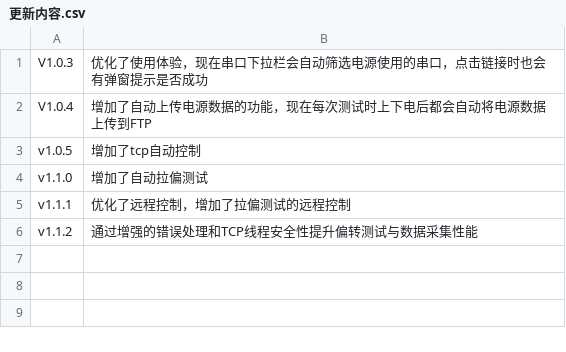
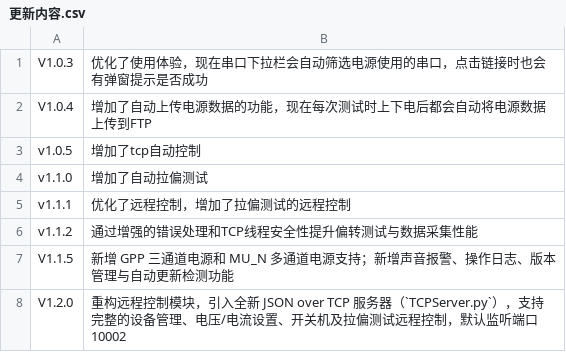
Before and after one commit to zhou114514/GW_Power_Control, a CSV file: 更新内容.csv, drawn as a sheet; the diff names each change by its address in the sheet, - before the commit and + after, or states it on an @@ line.

Commit message:
docs: 更新更新记录文件

```diff
--- a/更新内容.csv
+++ b/更新内容.csv
+row 7: V1.1.5 | 新增 GPP 三通道电源和 MU_N 多通道电源支持；新增声音报警、操作日志、版本管理与自动更新检测功能
+row 8: V1.2.0 | 重构远程控制模块，引入全新 JSON over TCP 服务器（`TCPServer.py`），支持完整的设备管理、电压/电流设置、开关机及拉偏测试远程控制，默认监听端口 10002
```
